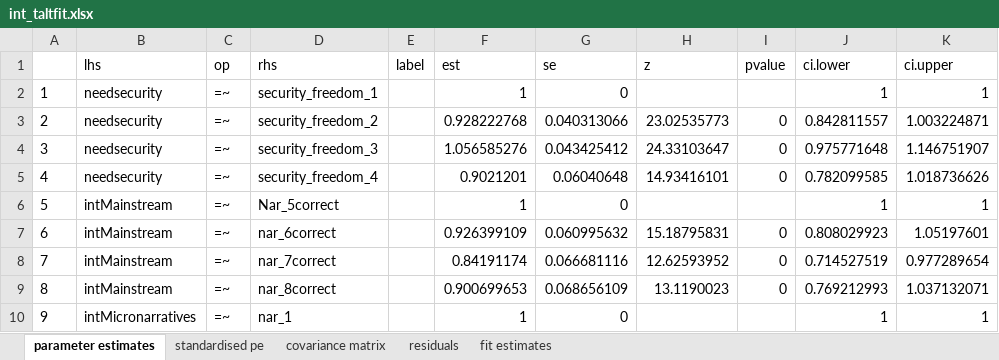
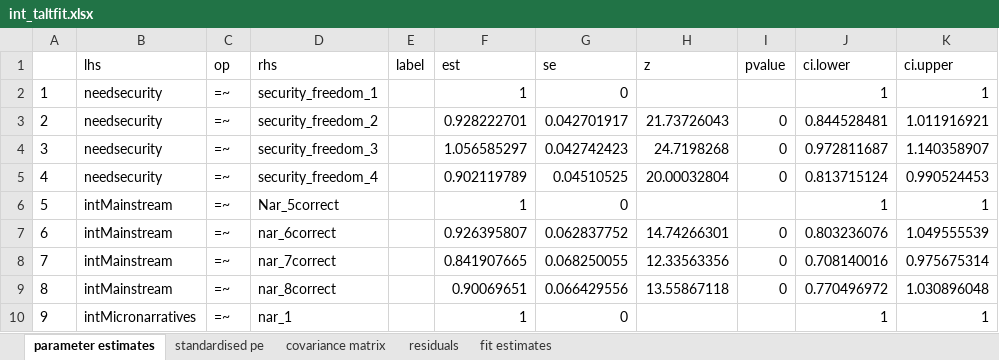
Before and after one commit to gulru-h/climate-poland, an Excel workbook: int_taltfit.xlsx, sheet parameter estimates, drawn as a sheet; only a part is shown; values as stored, in another font and other column widths than the file's, no borders; the diff covers the shown part only; the diff names each change by its address in the sheet, - before the commit and + after, or states it on an @@ line.

```diff
--- a/int_taltfit.xlsx (sheet parameter estimates)
+++ b/int_taltfit.xlsx (sheet parameter estimates)
-F3 (est): 0.928222768
+F3 (est): 0.928222701
-G3 (se): 0.040313066
+G3 (se): 0.042701917
-H3 (z): 23.02535773
+H3 (z): 21.73726043
-J3 (ci.lower): 0.842811557
+J3 (ci.lower): 0.844528481
-K3 (ci.upper): 1.003224871
+K3 (ci.upper): 1.011916921
-F4 (est): 1.056585276
+F4 (est): 1.056585297
-G4 (se): 0.043425412
+G4 (se): 0.042742423
-H4 (z): 24.33103647
+H4 (z): 24.7198268
-J4 (ci.lower): 0.975771648
+J4 (ci.lower): 0.972811687
-K4 (ci.upper): 1.146751907
+K4 (ci.upper): 1.140358907
-F5 (est): 0.9021201
+F5 (est): 0.902119789
-G5 (se): 0.06040648
+G5 (se): 0.04510525
-H5 (z): 14.93416101
+H5 (z): 20.00032804
-J5 (ci.lower): 0.782099585
+J5 (ci.lower): 0.813715124
-K5 (ci.upper): 1.018736626
+K5 (ci.upper): 0.990524453
-F7 (est): 0.926399109
+F7 (est): 0.926395807
-G7 (se): 0.060995632
+G7 (se): 0.062837752
-H7 (z): 15.18795831
+H7 (z): 14.74266301
-J7 (ci.lower): 0.808029923
+J7 (ci.lower): 0.803236076
-K7 (ci.upper): 1.05197601
+K7 (ci.upper): 1.049555539
-F8 (est): 0.84191174
+F8 (est): 0.841907665
-G8 (se): 0.066681116
+G8 (se): 0.068250055
-H8 (z): 12.62593952
+H8 (z): 12.33563356
-J8 (ci.lower): 0.714527519
+J8 (ci.lower): 0.708140016
-K8 (ci.upper): 0.977289654
+K8 (ci.upper): 0.975675314
-F9 (est): 0.900699653
+F9 (est): 0.90069651
-G9 (se): 0.068656109
+G9 (se): 0.066429556
-H9 (z): 13.1190023
+H9 (z): 13.55867118
-J9 (ci.lower): 0.769212993
+J9 (ci.lower): 0.770496972
-K9 (ci.upper): 1.037132071
+K9 (ci.upper): 1.030896048
```
Also changed, not shown: 4 added rows, 25 removed rows, 313 edited cells and row numbers in column A elsewhere in this sheet, sheet covariance matrix, sheet standardised pe, sheet residuals, sheet fit estimates, fldlfit.xlsx, frtaltfit.xlsx, 18 other files.
